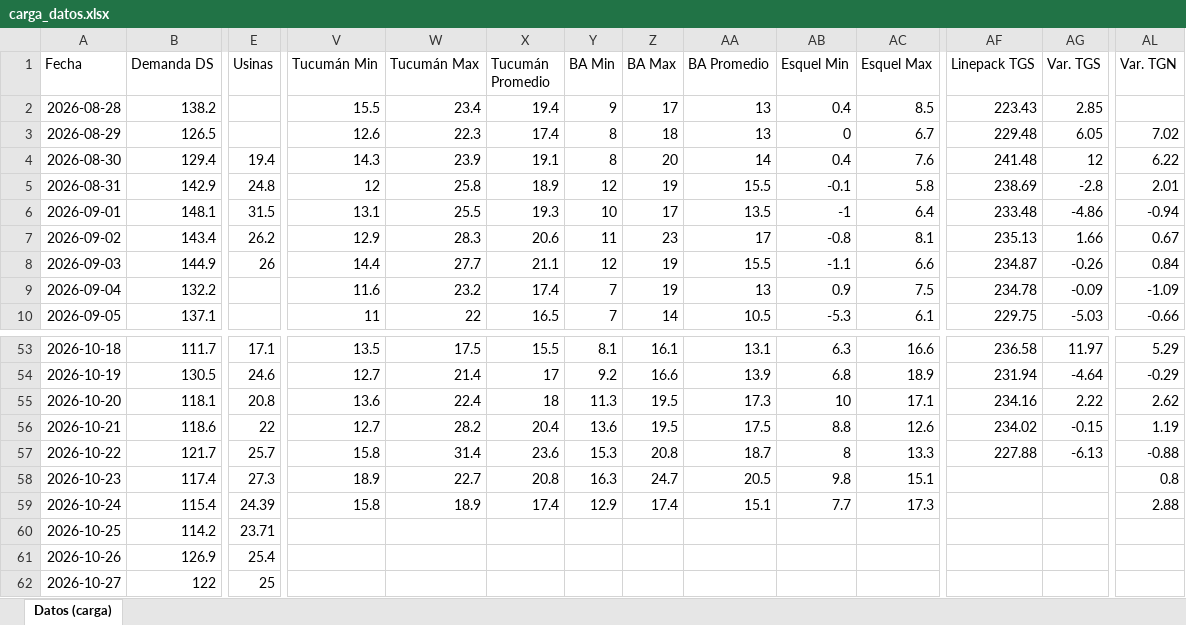
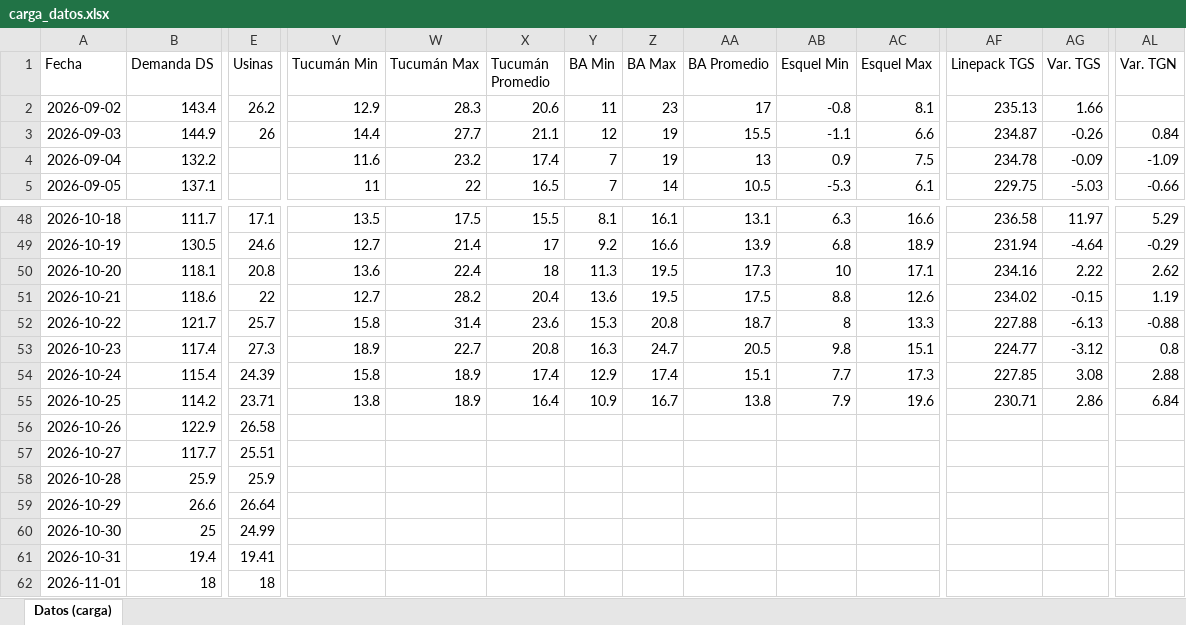
Before and after one commit to RodrigoManassero/estado-sistema-gas-rodrigo, an Excel workbook: data/carga_datos.xlsx, sheet Datos (carga), drawn as a sheet; only a part is shown, gaps mark what is left out; values as stored, in another font and other column widths than the file's, no borders; removed rows and columns are numbered as before the commit, all else as after; rows hold the shown columns only; the diff covers the shown part only; the diff names each change by its address in the sheet, - before the commit and + after, or states it on an @@ line.

```diff
--- a/data/carga_datos.xlsx (sheet Datos (carga))
+++ b/data/carga_datos.xlsx (sheet Datos (carga))
-row 2: 2026-08-28 | 138.2 |  | 15.5 | 23.4 | 19.4 | 9 | 17 | 13 | 0.4 | 8.5 | 223.43 | 2.85
-row 3: 2026-08-29 | 126.5 |  | 12.6 | 22.3 | 17.4 | 8 | 18 | 13 | 0 | 6.7 | 229.48 | 6.05 | 7.02
-row 4: 2026-08-30 | 129.4 | 19.4 | 14.3 | 23.9 | 19.1 | 8 | 20 | 14 | 0.4 | 7.6 | 241.48 | 12 | 6.22
-row 5: 2026-08-31 | 142.9 | 24.8 | 12 | 25.8 | 18.9 | 12 | 19 | 15.5 | -0.1 | 5.8 | 238.69 | -2.8 | 2.01
-row 6: 2026-09-01 | 148.1 | 31.5 | 13.1 | 25.5 | 19.3 | 10 | 17 | 13.5 | -1 | 6.4 | 233.48 | -4.86 | -0.94
-AL2 (Var. TGN): 0.67
+AL2 (Var. TGN): (empty)
-AF53 (Linepack TGS): (empty)
+AF53 (Linepack TGS): 224.77
-AG53 (Var. TGS): (empty)
+AG53 (Var. TGS): -3.12
-AF54 (Linepack TGS): (empty)
+AF54 (Linepack TGS): 227.85
-AG54 (Var. TGS): (empty)
+AG54 (Var. TGS): 3.08
-V55 (Tucumán Min): (empty)
+V55 (Tucumán Min): 13.8
-W55 (Tucumán Max): (empty)
+W55 (Tucumán Max): 18.9
-X55 (Tucumán Promedio): (empty)
+X55 (Tucumán Promedio): 16.4
-Y55 (BA Min): (empty)
+Y55 (BA Min): 10.9
-Z55 (BA Max): (empty)
+Z55 (BA Max): 16.7
-AA55 (BA Promedio): (empty)
+AA55 (BA Promedio): 13.8
-AB55 (Esquel Min): (empty)
+AB55 (Esquel Min): 7.9
-AC55 (Esquel Max): (empty)
+AC55 (Esquel Max): 19.6
-AF55 (Linepack TGS): (empty)
+AF55 (Linepack TGS): 230.71
-AG55 (Var. TGS): (empty)
+AG55 (Var. TGS): 2.86
-AL55 (Var. TGN): (empty)
+AL55 (Var. TGN): 6.84
-B56 (Demanda DS): 126.9
+B56 (Demanda DS): 122.9
-E56 (Usinas): 25.4
+E56 (Usinas): 26.58
-B57 (Demanda DS): 122
+B57 (Demanda DS): 117.7
-E57 (Usinas): 25
+E57 (Usinas): 25.51
+row 58: 2026-10-28 | 25.9 | 25.9
+row 59: 2026-10-29 | 26.6 | 26.64
+row 60: 2026-10-30 | 25 | 24.99
+row 61: 2026-10-31 | 19.4 | 19.41
+row 62: 2026-11-01 | 18 | 18
```
Also changed, not shown: 10 edited cells elsewhere in this sheet, 31 other files.
